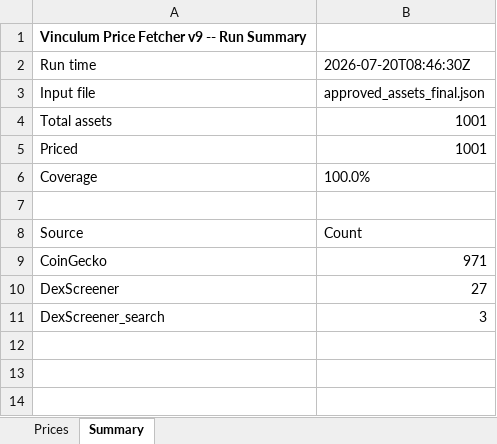
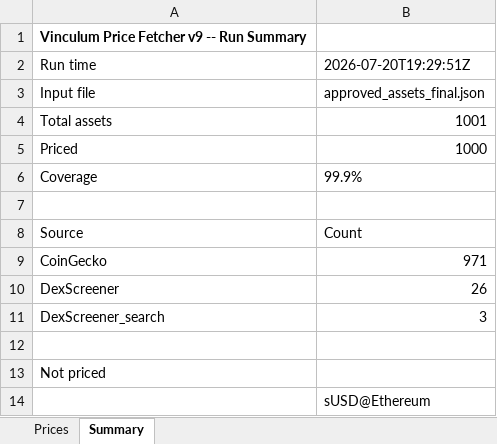
Before and after one commit to VinculumDefi/vinculum-protocol, an Excel workbook: vinculum_prices.xlsx, sheet Summary, drawn as a sheet; values as stored, in another font and other column widths than the file's, no borders; the diff names each change by its address in the sheet, - before the commit and + after, or states it on an @@ line.

Commit message:
Auto: refresh prices 2026-07-20T19:30Z

```diff
--- a/vinculum_prices.xlsx (sheet Summary)
+++ b/vinculum_prices.xlsx (sheet Summary)
-B2: 2026-07-20T08:46:30Z
+B2: 2026-07-20T19:29:51Z
-B5: 1001
+B5: 1000
-B6: 100.0%
+B6: 99.9%
-B10: 27
+B10: 26
+row 12: (empty)
+row 13: Not priced
+row 14:  | sUSD@Ethereum
```
Also changed, not shown: sheet Prices, 2 other files.
